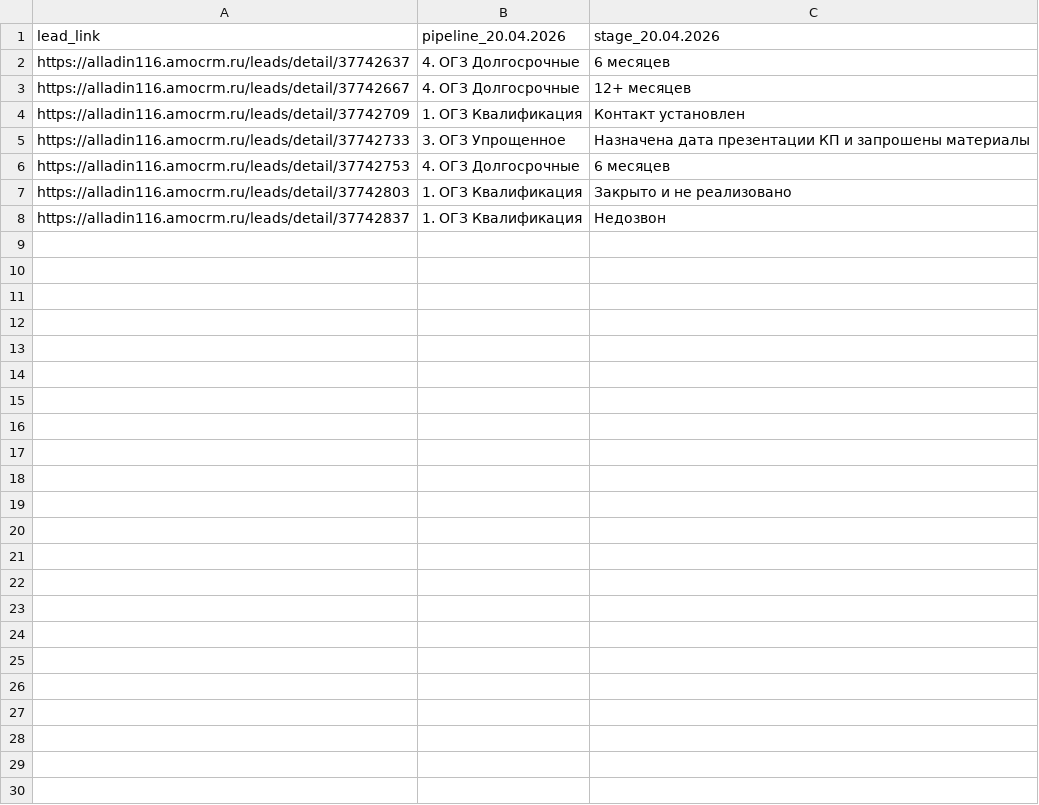
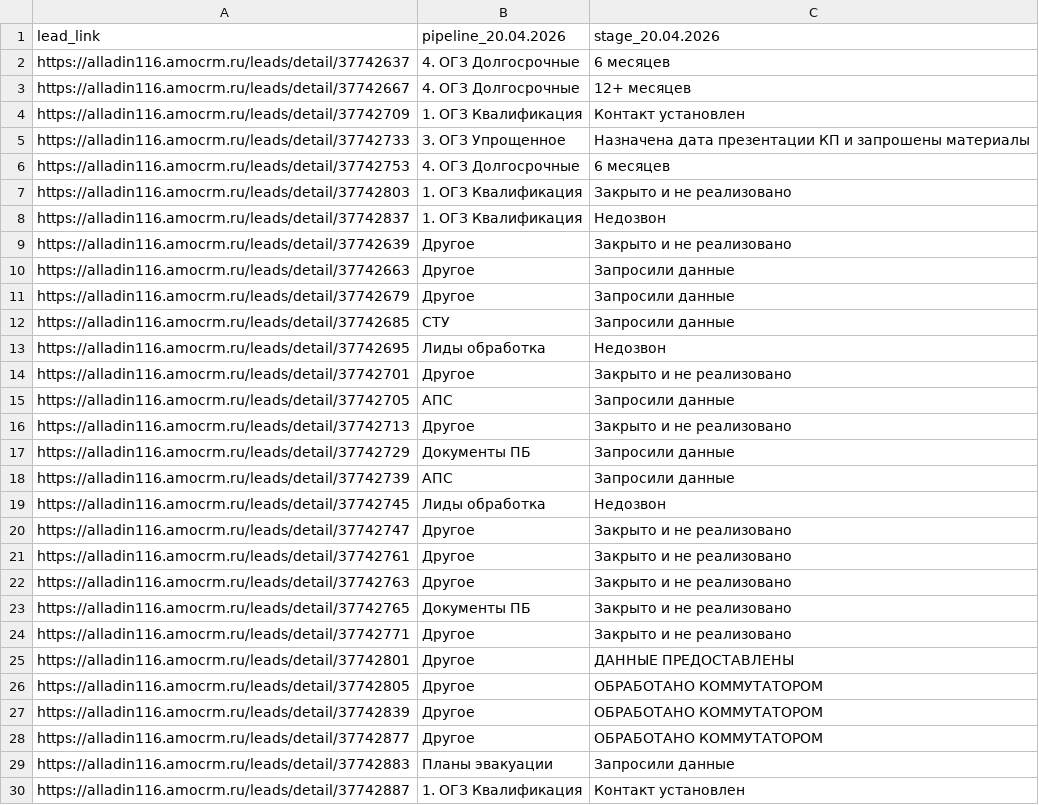
Before and after one commit to sovarovskiy/okk_orientir, a CSV file: conversion_tracking.csv, drawn as a sheet; the diff names each change by its address in the sheet, - before the commit and + after, or states it on an @@ line.

Commit message:
Update conversion tracking: 2026-04-21 10:22:38

```diff
--- a/conversion_tracking.csv
+++ b/conversion_tracking.csv
+row 9: https://alladin116.amocrm.ru/leads/detail/37742639 | Другое | Закрыто и не реализовано
+row 10: https://alladin116.amocrm.ru/leads/detail/37742663 | Другое | Запросили данные
+row 11: https://alladin116.amocrm.ru/leads/detail/37742679 | Другое | Запросили данные
+row 12: https://alladin116.amocrm.ru/leads/detail/37742685 | СТУ | Запросили данные
+row 13: https://alladin116.amocrm.ru/leads/detail/37742695 | Лиды обработка | Недозвон
+row 14: https://alladin116.amocrm.ru/leads/detail/37742701 | Другое | Закрыто и не реализовано
+row 15: https://alladin116.amocrm.ru/leads/detail/37742705 | АПС | Запросили данные
+row 16: https://alladin116.amocrm.ru/leads/detail/37742713 | Другое | Закрыто и не реализовано
+row 17: https://alladin116.amocrm.ru/leads/detail/37742729 | Документы ПБ | Запросили данные
+row 18: https://alladin116.amocrm.ru/leads/detail/37742739 | АПС | Запросили данные
+row 19: https://alladin116.amocrm.ru/leads/detail/37742745 | Лиды обработка | Недозвон
+row 20: https://alladin116.amocrm.ru/leads/detail/37742747 | Другое | Закрыто и не реализовано
+row 21: https://alladin116.amocrm.ru/leads/detail/37742761 | Другое | Закрыто и не реализовано
+row 22: https://alladin116.amocrm.ru/leads/detail/37742763 | Другое | Закрыто и не реализовано
+row 23: https://alladin116.amocrm.ru/leads/detail/37742765 | Документы ПБ | Закрыто и не реализовано
+row 24: https://alladin116.amocrm.ru/leads/detail/37742771 | Другое | Закрыто и не реализовано
+row 25: https://alladin116.amocrm.ru/leads/detail/37742801 | Другое | ДАННЫЕ ПРЕДОСТАВЛЕНЫ
+row 26: https://alladin116.amocrm.ru/leads/detail/37742805 | Другое | ОБРАБОТАНО КОММУТАТОРОМ
+row 27: https://alladin116.amocrm.ru/leads/detail/37742839 | Другое | ОБРАБОТАНО КОММУТАТОРОМ
+row 28: https://alladin116.amocrm.ru/leads/detail/37742877 | Другое | ОБРАБОТАНО КОММУТАТОРОМ
+row 29: https://alladin116.amocrm.ru/leads/detail/37742883 | Планы эвакуации | Запросили данные
+row 30: https://alladin116.amocrm.ru/leads/detail/37742887 | 1. ОГЗ Квалификация | Контакт установлен
```
